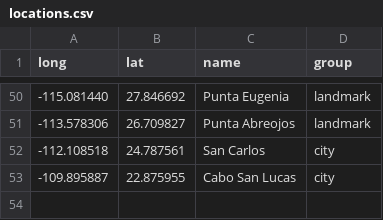
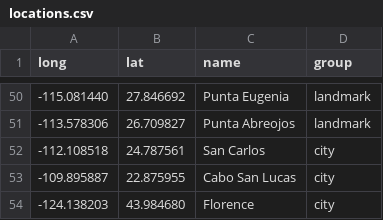
Before and after one commit to kstierhoff/estimATM, a CSV file: Data/Map/locations.csv, drawn as a sheet; only a part is shown, gaps mark what is left out.

```diff
--- a/Data/Map/locations.csv
+++ b/Data/Map/locations.csv
@@ -53 +53,2 @@ long,lat,name,group
 -109.895887,22.875955,Cabo San Lucas,city
+-124.138203,43.984680,Florence,city
```
Also changed, not shown: 2 other files.
